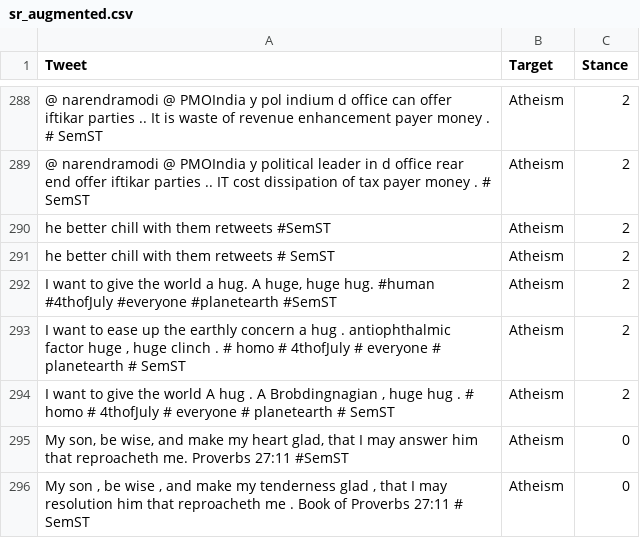
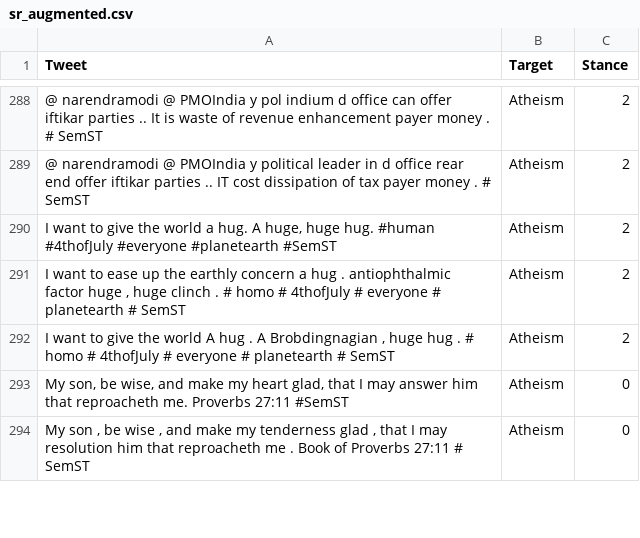
Before and after one commit to linv24/da-stance-detection, a CSV file: augment/data/sr_augmented.csv, drawn as a sheet; only a part is shown, gaps mark what is left out; the diff names each change by its address in the sheet, - before the commit and + after, or states it on an @@ line.

```diff
--- a/augment/data/sr_augmented.csv
+++ b/augment/data/sr_augmented.csv
-row 290: he better chill with them retweets #SemST | Atheism | 2
-row 291: he better chill with them retweets # SemST | Atheism | 2
```
Also changed, not shown: 7 other files.
